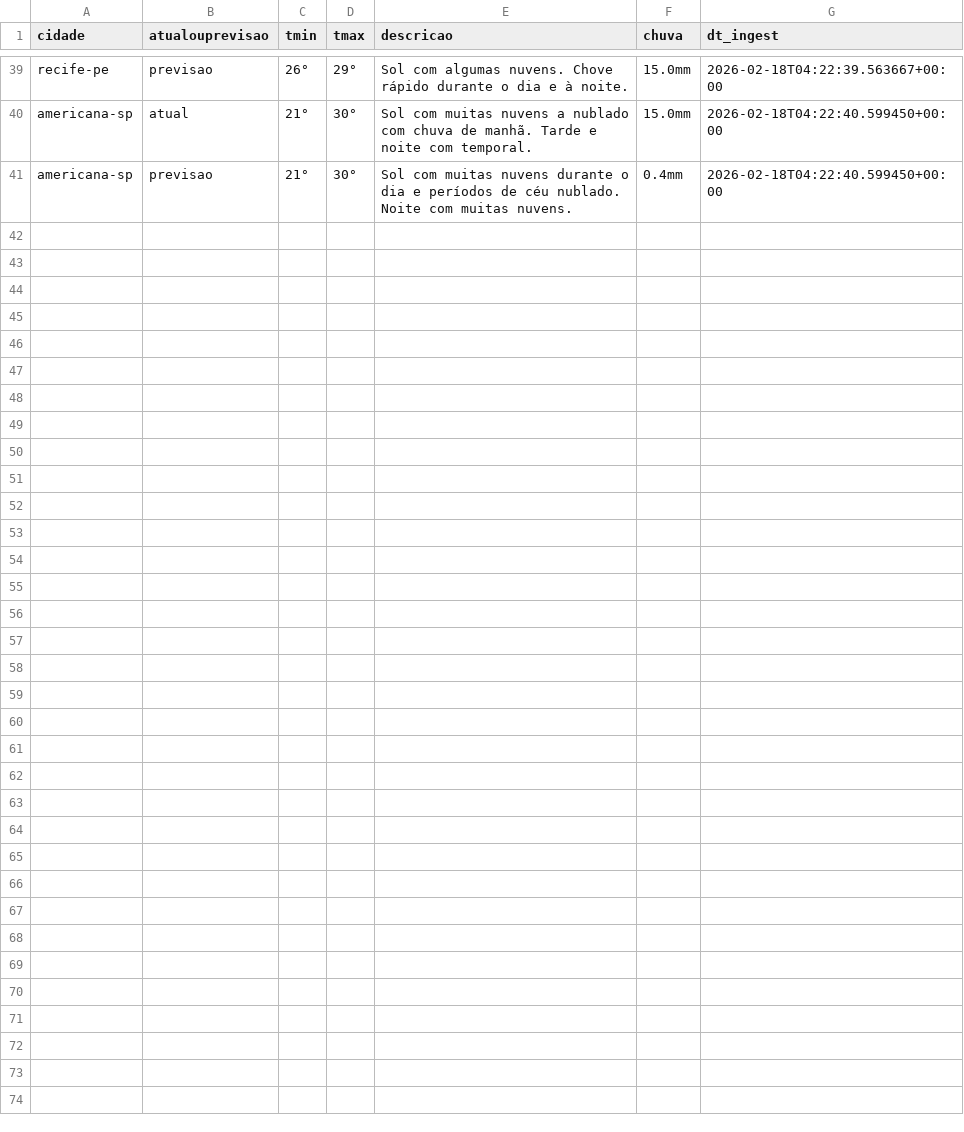
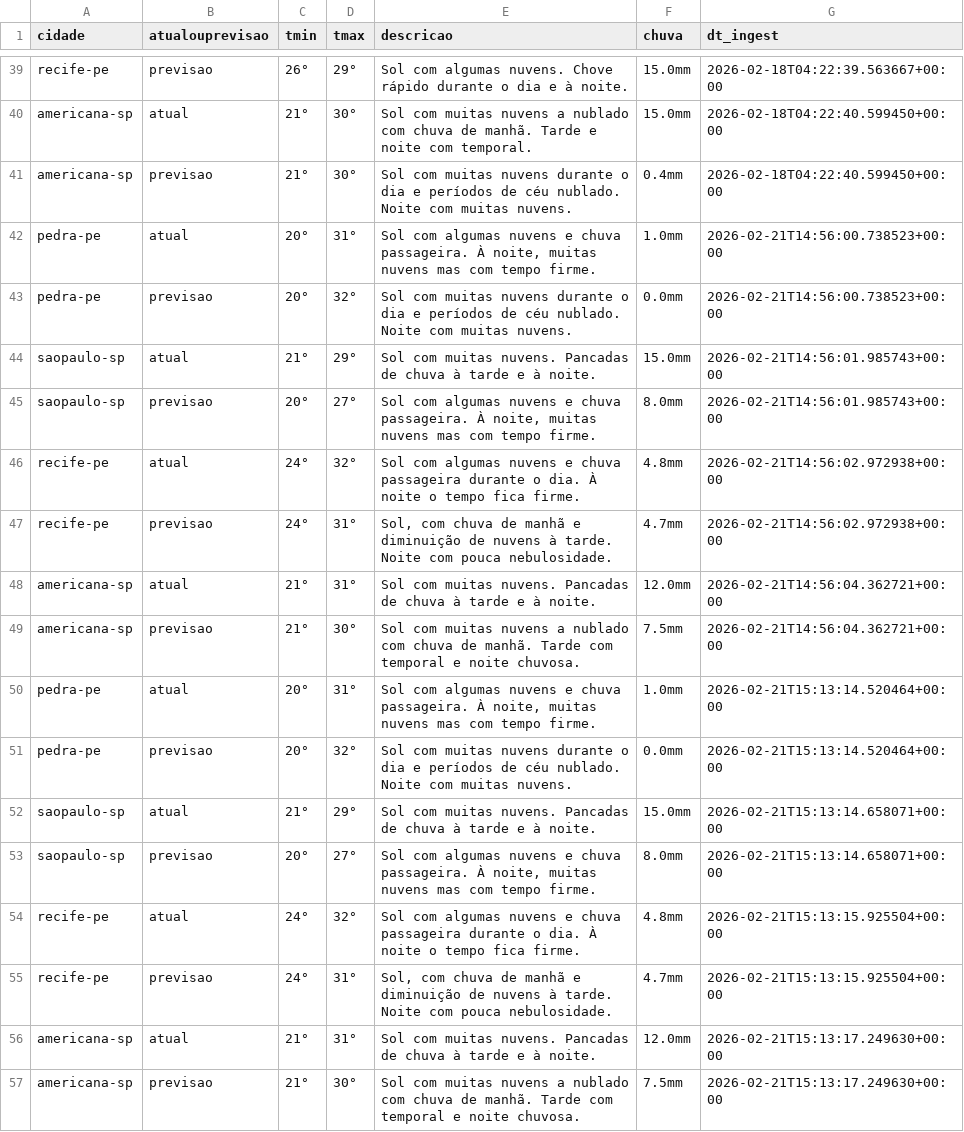
Before and after one commit to erickmsms/webscreaping-climatempo, a CSV file: bronze/transform/saídatransform.csv, drawn as a sheet; only a part is shown, gaps mark what is left out; the diff names each change by its address in the sheet, - before the commit and + after, or states it on an @@ line.

```diff
--- a/bronze/transform/saídatransform.csv
+++ b/bronze/transform/saídatransform.csv
+row 42: pedra-pe | atual | 20° | 31° | Sol com algumas nuvens e chuva passageira. À noite, muitas nuvens mas com tempo firme. | 1.0mm | 2026-02-21T14:56:00.738523+00:00
+row 43: pedra-pe | previsao | 20° | 32° | Sol com muitas nuvens durante o dia e períodos de céu nublado. Noite com muitas nuvens. | 0.0mm | 2026-02-21T14:56:00.738523+00:00
+row 44: saopaulo-sp | atual | 21° | 29° | Sol com muitas nuvens. Pancadas de chuva à tarde e à noite. | 15.0mm | 2026-02-21T14:56:01.985743+00:00
+row 45: saopaulo-sp | previsao | 20° | 27° | Sol com algumas nuvens e chuva passageira. À noite, muitas nuvens mas com tempo firme. | 8.0mm | 2026-02-21T14:56:01.985743+00:00
+row 46: recife-pe | atual | 24° | 32° | Sol com algumas nuvens e chuva passageira durante o dia. À noite o tempo fica firme. | 4.8mm | 2026-02-21T14:56:02.972938+00:00
+row 47: recife-pe | previsao | 24° | 31° | Sol, com chuva de manhã e diminuição de nuvens à tarde. Noite com pouca nebulosidade. | 4.7mm | 2026-02-21T14:56:02.972938+00:00
+row 48: americana-sp | atual | 21° | 31° | Sol com muitas nuvens. Pancadas de chuva à tarde e à noite. | 12.0mm | 2026-02-21T14:56:04.362721+00:00
+row 49: americana-sp | previsao | 21° | 30° | Sol com muitas nuvens a nublado com chuva de manhã. Tarde com temporal e noite chuvosa. | 7.5mm | 2026-02-21T14:56:04.362721+00:00
+row 50: pedra-pe | atual | 20° | 31° | Sol com algumas nuvens e chuva passageira. À noite, muitas nuvens mas com tempo firme. | 1.0mm | 2026-02-21T15:13:14.520464+00:00
+row 51: pedra-pe | previsao | 20° | 32° | Sol com muitas nuvens durante o dia e períodos de céu nublado. Noite com muitas nuvens. | 0.0mm | 2026-02-21T15:13:14.520464+00:00
+row 52: saopaulo-sp | atual | 21° | 29° | Sol com muitas nuvens. Pancadas de chuva à tarde e à noite. | 15.0mm | 2026-02-21T15:13:14.658071+00:00
+row 53: saopaulo-sp | previsao | 20° | 27° | Sol com algumas nuvens e chuva passageira. À noite, muitas nuvens mas com tempo firme. | 8.0mm | 2026-02-21T15:13:14.658071+00:00
+row 54: recife-pe | atual | 24° | 32° | Sol com algumas nuvens e chuva passageira durante o dia. À noite o tempo fica firme. | 4.8mm | 2026-02-21T15:13:15.925504+00:00
+row 55: recife-pe | previsao | 24° | 31° | Sol, com chuva de manhã e diminuição de nuvens à tarde. Noite com pouca nebulosidade. | 4.7mm | 2026-02-21T15:13:15.925504+00:00
+row 56: americana-sp | atual | 21° | 31° | Sol com muitas nuvens. Pancadas de chuva à tarde e à noite. | 12.0mm | 2026-02-21T15:13:17.249630+00:00
+row 57: americana-sp | previsao | 21° | 30° | Sol com muitas nuvens a nublado com chuva de manhã. Tarde com temporal e noite chuvosa. | 7.5mm | 2026-02-21T15:13:17.249630+00:00
```
Also changed, not shown: 10 other files.
